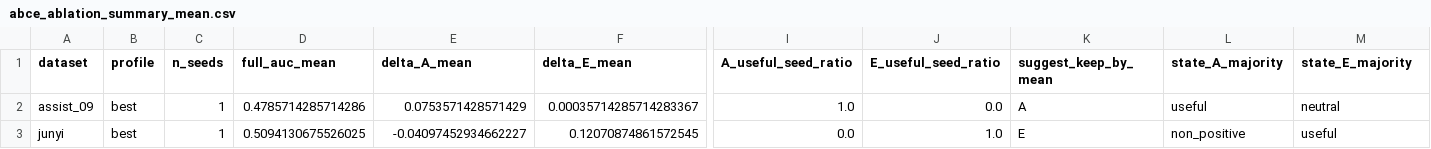
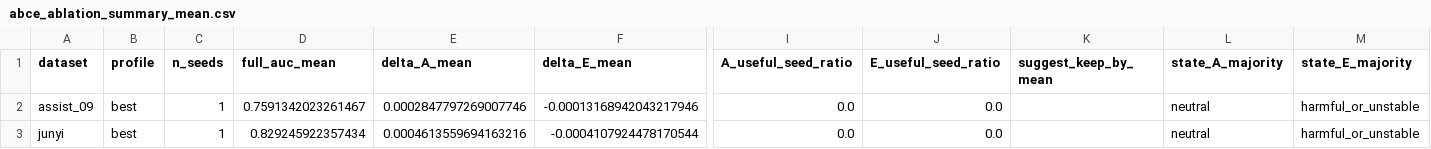
Before and after one commit to Zsh123456-BOOP/ConceptSkillCDM, a CSV file: results/abce_ablation_summary_mean.csv, drawn as a sheet; only a part is shown, gaps mark what is left out; the diff names each change by its address in the sheet, - before the commit and + after, or states it on an @@ line.

```diff
--- a/results/abce_ablation_summary_mean.csv
+++ b/results/abce_ablation_summary_mean.csv
-D2 (full_auc_mean): 0.4785714285714286
+D2 (full_auc_mean): 0.7591342023261467
-E2 (delta_A_mean): 0.0753571428571429
+E2 (delta_A_mean): 0.0002847797269007746
-F2 (delta_E_mean): 0.00035714285714283367
+F2 (delta_E_mean): -0.00013168942043217946
-I2 (A_useful_seed_ratio): 1.0
+I2 (A_useful_seed_ratio): 0.0
-K2 (suggest_keep_by_mean): A
+K2 (suggest_keep_by_mean): (empty)
-L2 (state_A_majority): useful
+L2 (state_A_majority): neutral
-M2 (state_E_majority): neutral
+M2 (state_E_majority): harmful_or_unstable
-D3 (full_auc_mean): 0.5094130675526025
+D3 (full_auc_mean): 0.829245922357434
-E3 (delta_A_mean): -0.04097452934662227
+E3 (delta_A_mean): 0.0004613559694163216
-F3 (delta_E_mean): 0.12070874861572545
+F3 (delta_E_mean): -0.0004107924478170544
-J3 (E_useful_seed_ratio): 1.0
+J3 (E_useful_seed_ratio): 0.0
-K3 (suggest_keep_by_mean): E
+K3 (suggest_keep_by_mean): (empty)
-L3 (state_A_majority): non_positive
+L3 (state_A_majority): neutral
-M3 (state_E_majority): useful
+M3 (state_E_majority): harmful_or_unstable
```
Also changed, not shown: results/abce_ablation_summary.csv, results/experiment_results.csv, 10 other files.
